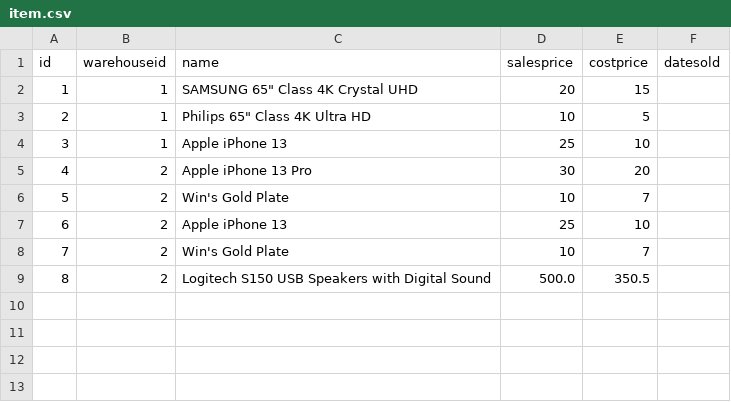
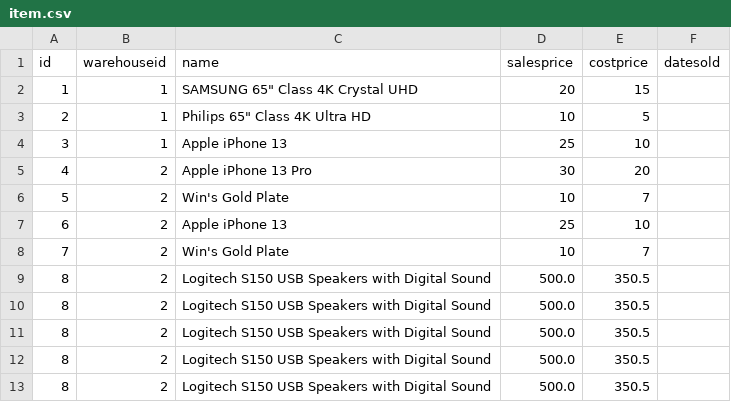
Before and after one commit to akdcoding/SE_Project, a CSV file: item.csv, drawn as a sheet.

```diff
--- a/item.csv
+++ b/item.csv
@@ -9 +9,5 @@ id,warehouseid,name,salesprice,costprice,datesold
 8,2,Logitech S150 USB Speakers with Digital Sound,500.0,350.5,
+8,2,Logitech S150 USB Speakers with Digital Sound,500.0,350.5,
+8,2,Logitech S150 USB Speakers with Digital Sound,500.0,350.5,
+8,2,Logitech S150 USB Speakers with Digital Sound,500.0,350.5,
+8,2,Logitech S150 USB Speakers with Digital Sound,500.0,350.5,
```
Also changed, not shown: 6 other files.
